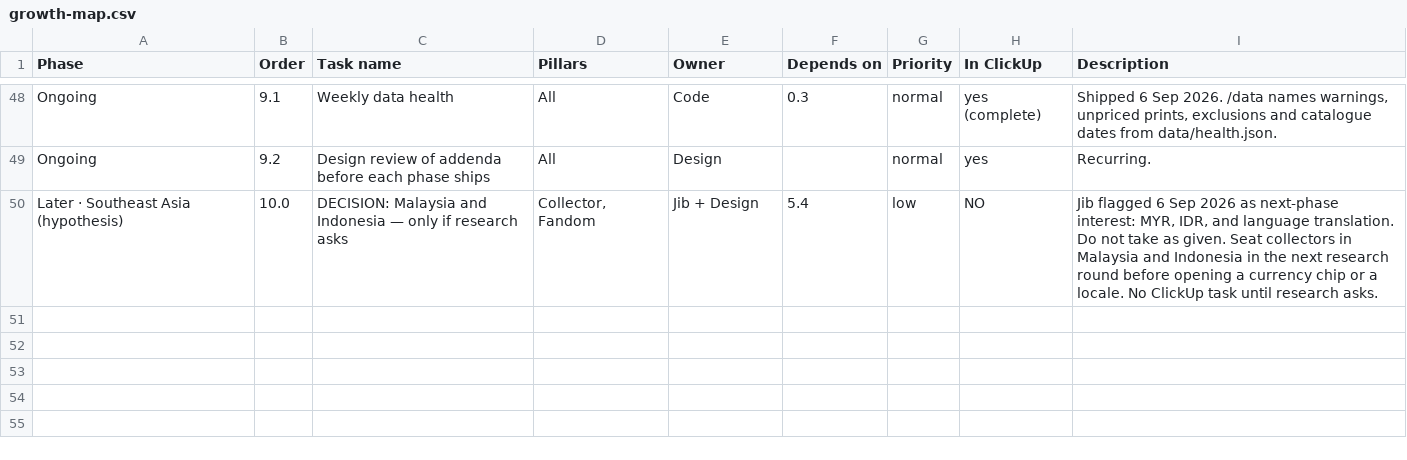
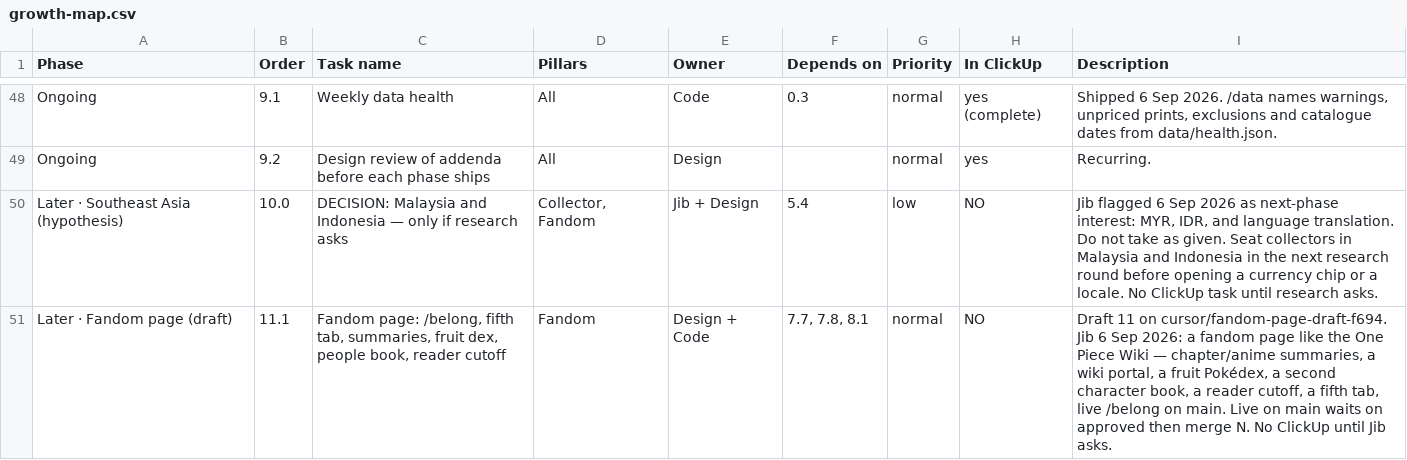
Before and after one commit to najibjuraimi-glitch/piecebook, a CSV file: docs/growth-map.csv, drawn as a sheet; only a part is shown, gaps mark what is left out.

```diff
--- a/docs/growth-map.csv
+++ b/docs/growth-map.csv
@@ -50 +50,2 @@ Phase,Order,Task name,Pillars,Owner,Depends on,Priority,In ClickUp,Description
 "Later · Southeast Asia (hypothesis)",10.0,"DECISION: Malaysia and Indonesia — only if research asks","Collector, Fandom",Jib + Design,5.4,low,NO,"Jib flagged 6 Sep 2026 as next-phase interest: MYR, IDR, and language translation. Do not take as given. Seat collectors in Malaysia and Indonesia in the next research round before opening a currency chip or a locale. No ClickUp task until research asks."
+"Later · Fandom page (draft)",11.1,"Fandom page: /belong, fifth tab, summaries, fruit dex, people book, reader cutoff",Fandom,Design + Code,"7.7, 7.8, 8.1",normal,NO,"Draft 11 on cursor/fandom-page-draft-f694. Jib 6 Sep 2026: a fandom page like the One Piece Wiki — chapter/anime summaries, a wiki portal, a fruit Pokédex, a second character book, a reader cutoff, a fifth tab, live /belong on main. Live on main waits on approved then merge N. No ClickUp until Jib asks."
```
Also changed, not shown: 5 other files.
